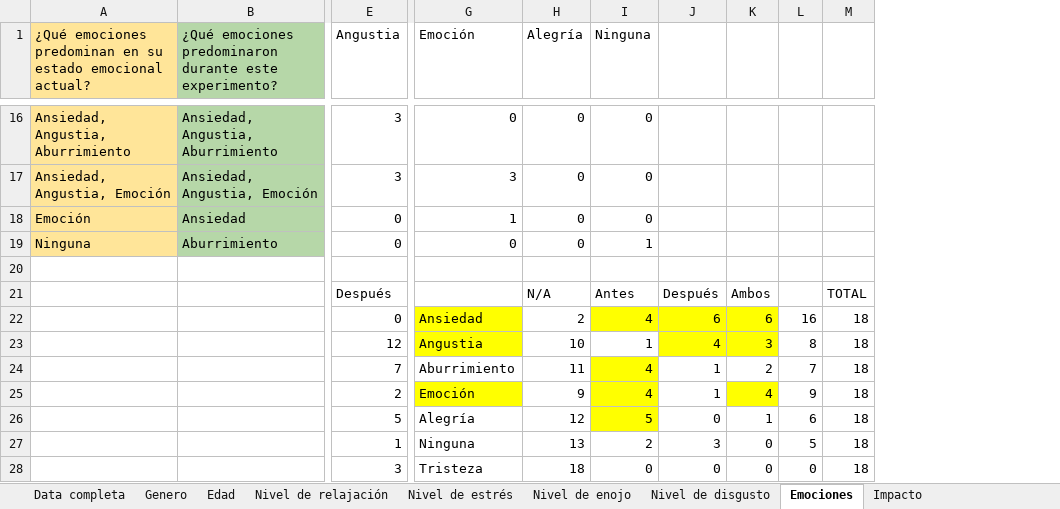
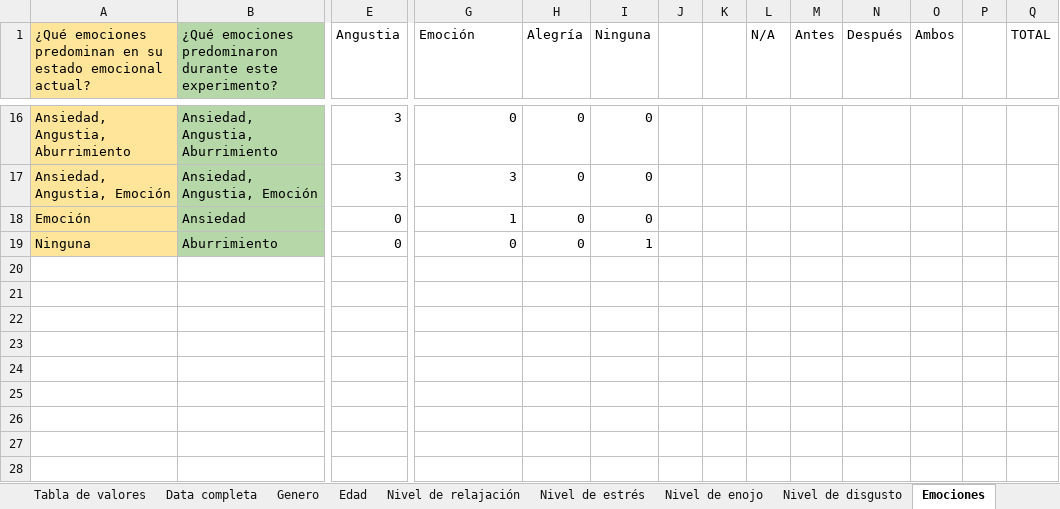
Before and after one commit to Margareth-Vela/Pulsos_Binaurales, an Excel workbook: Estadística/Cualitativo/Valoración del impacto de los pulsos binaurales.xlsx, sheet Emociones, drawn as a sheet; only a part is shown, gaps mark what is left out; values as stored, in another font and other column widths than the file's, no borders; removed rows and columns are numbered as before the commit, all else as after; rows hold the shown columns only; the diff covers the shown part only; the diff names each change by its address in the sheet, - before the commit and + after, or states it on an @@ line.

```diff
--- a/Estadística/Cualitativo/Valoración del impacto de los pulsos binaurales.xlsx (sheet Emociones)
+++ b/Estadística/Cualitativo/Valoración del impacto de los pulsos binaurales.xlsx (sheet Emociones)
+sheet tab: Tabla de valores
+column J, empty
+column K, empty
+column L (N/A), empty
+column M (Antes), empty
-N1: (empty)
+N1: Después
-O1: (empty)
+O1: Ambos
-Q1: (empty)
+Q1: TOTAL
-row 20: (empty)
-row 21:  |  | Después |  | N/A | Antes | Después | Ambos |  | TOTAL
-row 22:  |  | 0 | Ansiedad | 2 | 4 | 6 | 6 | 16 | 18
-row 23:  |  | 12 | Angustia | 10 | 1 | 4 | 3 | 8 | 18
-row 24:  |  | 7 | Aburrimiento | 11 | 4 | 1 | 2 | 7 | 18
-row 25:  |  | 2 | Emoción | 9 | 4 | 1 | 4 | 9 | 18
-row 26:  |  | 5 | Alegría | 12 | 5 | 0 | 1 | 6 | 18
-row 27:  |  | 1 | Ninguna | 13 | 2 | 3 | 0 | 5 | 18
-row 28:  |  | 3 | Tristeza | 18 | 0 | 0 | 0 | 0 | 18
```
Also changed, not shown: 27 edited cells and cell formats elsewhere in this sheet, sheet Nivel de relajación, sheet Nivel de enojo, sheet Nivel de disgusto, sheet Nivel de estrés, formulas that keep their value, charts or pictures.
